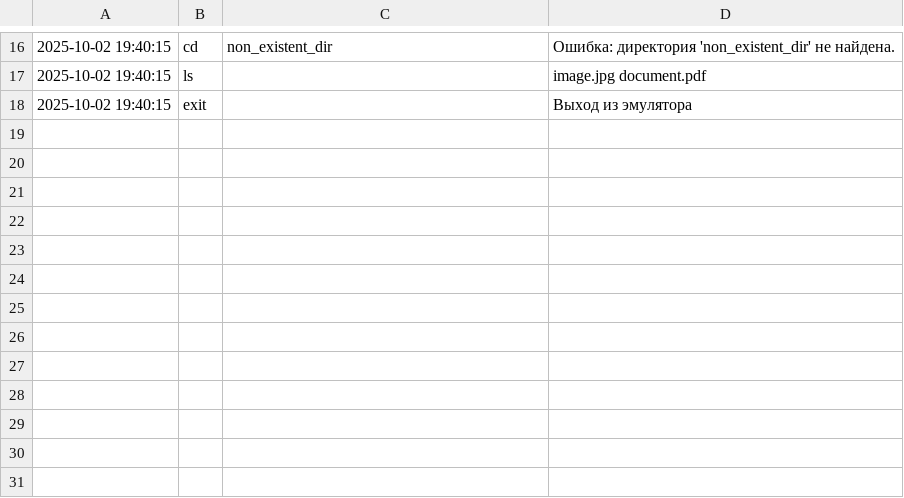
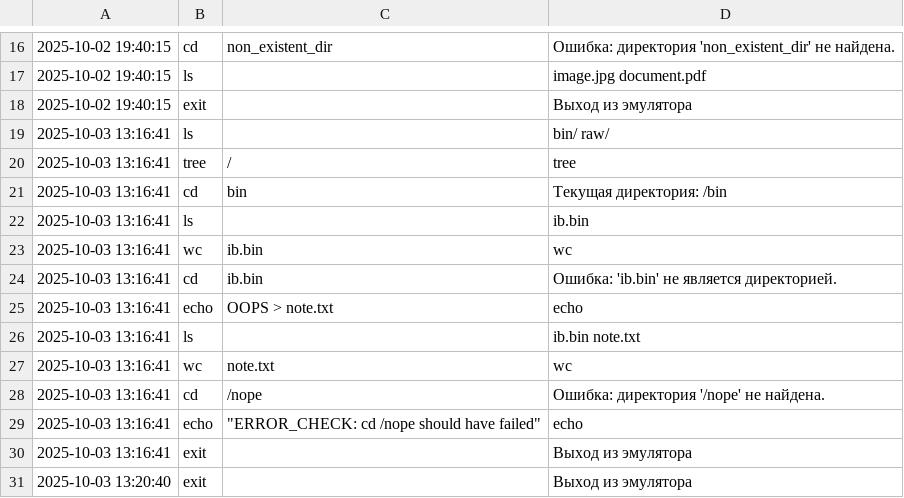
Before and after one commit to seWy-bit/config-management-lab1, a CSV file: logs/log_vfs_binary.csv (was log_vfs_binary.csv), drawn as a sheet; only a part is shown, gaps mark what is left out; the diff names each change by its address in the sheet, - before the commit and + after, or states it on an @@ line.

```diff
--- a/log_vfs_binary.csv
+++ b/logs/log_vfs_binary.csv
+row 19: 2025-10-03 13:16:41 | ls |  | bin/ raw/
+row 20: 2025-10-03 13:16:41 | tree | / | tree
+row 21: 2025-10-03 13:16:41 | cd | bin | Текущая директория: /bin
+row 22: 2025-10-03 13:16:41 | ls |  | ib.bin
+row 23: 2025-10-03 13:16:41 | wc | ib.bin | wc
+row 24: 2025-10-03 13:16:41 | cd | ib.bin | Ошибка: 'ib.bin' не является директорией.
+row 25: 2025-10-03 13:16:41 | echo | OOPS > note.txt | echo
+row 26: 2025-10-03 13:16:41 | ls |  | ib.bin note.txt
+row 27: 2025-10-03 13:16:41 | wc | note.txt | wc
+row 28: 2025-10-03 13:16:41 | cd | /nope | Ошибка: директория '/nope' не найдена.
+row 29: 2025-10-03 13:16:41 | echo | "ERROR_CHECK: cd /nope should have failed" | echo
+row 30: 2025-10-03 13:16:41 | exit |  | Выход из эмулятора
+row 31: 2025-10-03 13:20:40 | exit |  | Выход из эмулятора
```
Also changed, not shown: logs/log_vfs_minimal.csv, logs/log_vfs_nested.csv, 17 other files.
